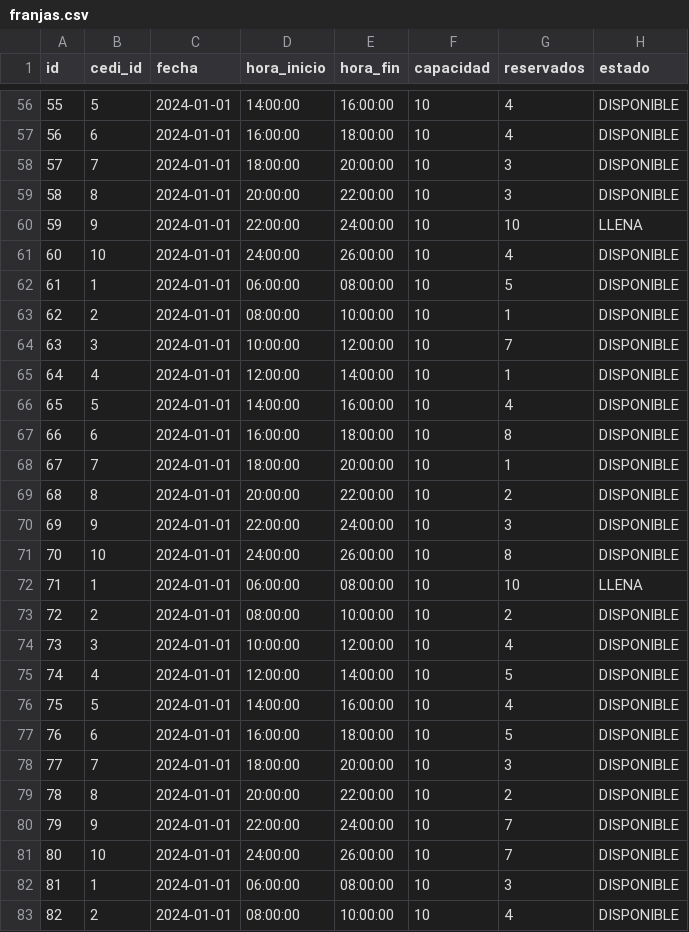
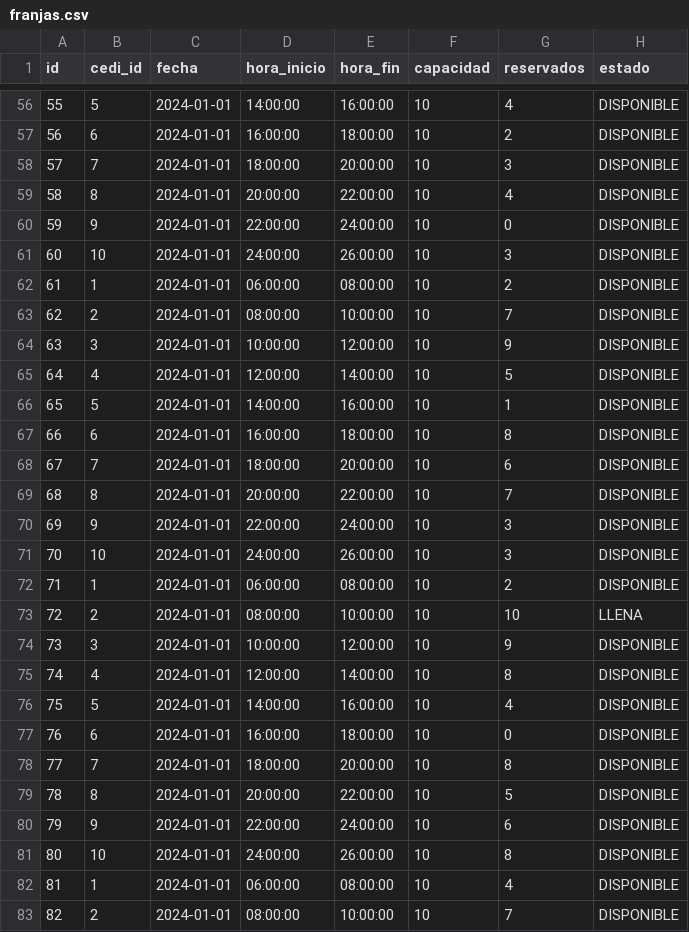
Before and after one commit to lacastrilp/Sistemas-Escalables, a CSV file: datos/output/franjas.csv, drawn as a sheet; only a part is shown, gaps mark what is left out; the diff covers the shown part only.

```diff
--- a/datos/output/franjas.csv
+++ b/datos/output/franjas.csv
@@ -56,28 +56,28 @@ id,cedi_id,fecha,hora_inicio,hora_fin,capacidad,reservados,estado
 55,5,2024-01-01,14:00:00,16:00:00,10,4,DISPONIBLE
-56,6,2024-01-01,16:00:00,18:00:00,10,4,DISPONIBLE
+56,6,2024-01-01,16:00:00,18:00:00,10,2,DISPONIBLE
 57,7,2024-01-01,18:00:00,20:00:00,10,3,DISPONIBLE
-58,8,2024-01-01,20:00:00,22:00:00,10,3,DISPONIBLE
-59,9,2024-01-01,22:00:00,24:00:00,10,10,LLENA
-60,10,2024-01-01,24:00:00,26:00:00,10,4,DISPONIBLE
-61,1,2024-01-01,06:00:00,08:00:00,10,5,DISPONIBLE
-62,2,2024-01-01,08:00:00,10:00:00,10,1,DISPONIBLE
-63,3,2024-01-01,10:00:00,12:00:00,10,7,DISPONIBLE
-64,4,2024-01-01,12:00:00,14:00:00,10,1,DISPONIBLE
-65,5,2024-01-01,14:00:00,16:00:00,10,4,DISPONIBLE
+58,8,2024-01-01,20:00:00,22:00:00,10,4,DISPONIBLE
+59,9,2024-01-01,22:00:00,24:00:00,10,0,DISPONIBLE
+60,10,2024-01-01,24:00:00,26:00:00,10,3,DISPONIBLE
+61,1,2024-01-01,06:00:00,08:00:00,10,2,DISPONIBLE
+62,2,2024-01-01,08:00:00,10:00:00,10,7,DISPONIBLE
+63,3,2024-01-01,10:00:00,12:00:00,10,9,DISPONIBLE
+64,4,2024-01-01,12:00:00,14:00:00,10,5,DISPONIBLE
+65,5,2024-01-01,14:00:00,16:00:00,10,1,DISPONIBLE
 66,6,2024-01-01,16:00:00,18:00:00,10,8,DISPONIBLE
-67,7,2024-01-01,18:00:00,20:00:00,10,1,DISPONIBLE
-68,8,2024-01-01,20:00:00,22:00:00,10,2,DISPONIBLE
+67,7,2024-01-01,18:00:00,20:00:00,10,6,DISPONIBLE
+68,8,2024-01-01,20:00:00,22:00:00,10,7,DISPONIBLE
 69,9,2024-01-01,22:00:00,24:00:00,10,3,DISPONIBLE
-70,10,2024-01-01,24:00:00,26:00:00,10,8,DISPONIBLE
-71,1,2024-01-01,06:00:00,08:00:00,10,10,LLENA
-72,2,2024-01-01,08:00:00,10:00:00,10,2,DISPONIBLE
-73,3,2024-01-01,10:00:00,12:00:00,10,4,DISPONIBLE
-74,4,2024-01-01,12:00:00,14:00:00,10,5,DISPONIBLE
+70,10,2024-01-01,24:00:00,26:00:00,10,3,DISPONIBLE
+71,1,2024-01-01,06:00:00,08:00:00,10,2,DISPONIBLE
+72,2,2024-01-01,08:00:00,10:00:00,10,10,LLENA
+73,3,2024-01-01,10:00:00,12:00:00,10,9,DISPONIBLE
+74,4,2024-01-01,12:00:00,14:00:00,10,8,DISPONIBLE
 75,5,2024-01-01,14:00:00,16:00:00,10,4,DISPONIBLE
-76,6,2024-01-01,16:00:00,18:00:00,10,5,DISPONIBLE
-77,7,2024-01-01,18:00:00,20:00:00,10,3,DISPONIBLE
-78,8,2024-01-01,20:00:00,22:00:00,10,2,DISPONIBLE
-79,9,2024-01-01,22:00:00,24:00:00,10,7,DISPONIBLE
-80,10,2024-01-01,24:00:00,26:00:00,10,7,DISPONIBLE
-81,1,2024-01-01,06:00:00,08:00:00,10,3,DISPONIBLE
-82,2,2024-01-01,08:00:00,10:00:00,10,4,DISPONIBLE
+76,6,2024-01-01,16:00:00,18:00:00,10,0,DISPONIBLE
+77,7,2024-01-01,18:00:00,20:00:00,10,8,DISPONIBLE
+78,8,2024-01-01,20:00:00,22:00:00,10,5,DISPONIBLE
+79,9,2024-01-01,22:00:00,24:00:00,10,6,DISPONIBLE
+80,10,2024-01-01,24:00:00,26:00:00,10,8,DISPONIBLE
+81,1,2024-01-01,06:00:00,08:00:00,10,4,DISPONIBLE
+82,2,2024-01-01,08:00:00,10:00:00,10,7,DISPONIBLE
```
Also changed, not shown: 75 edited cells elsewhere in this file, datos/output/eventos.csv, datos/output/lineas_orden.csv, 7 other files.
